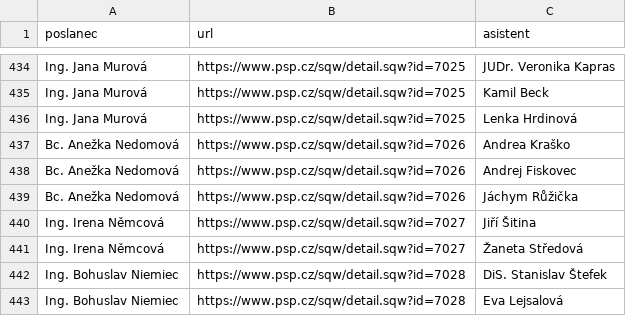
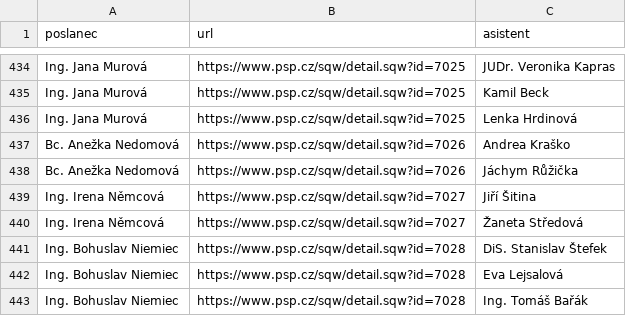
Before and after one commit to kokes/psp-asistenti, a CSV file: asistenti.csv, drawn as a sheet; only a part is shown, gaps mark what is left out; the shorter side is filled out with more unchanged rows.

```diff
--- a/asistenti.csv
+++ b/asistenti.csv
@@ -437,3 +437,2 @@ Ing. Jana Murová,https://www.psp.cz/sqw/detail.sqw?id=7025,Lenka Hrdinová
 Bc. Anežka Nedomová,https://www.psp.cz/sqw/detail.sqw?id=7026,Andrea Kraško
-Bc. Anežka Nedomová,https://www.psp.cz/sqw/detail.sqw?id=7026,Andrej Fiskovec
 Bc. Anežka Nedomová,https://www.psp.cz/sqw/detail.sqw?id=7026,Jáchym Růžička
```
